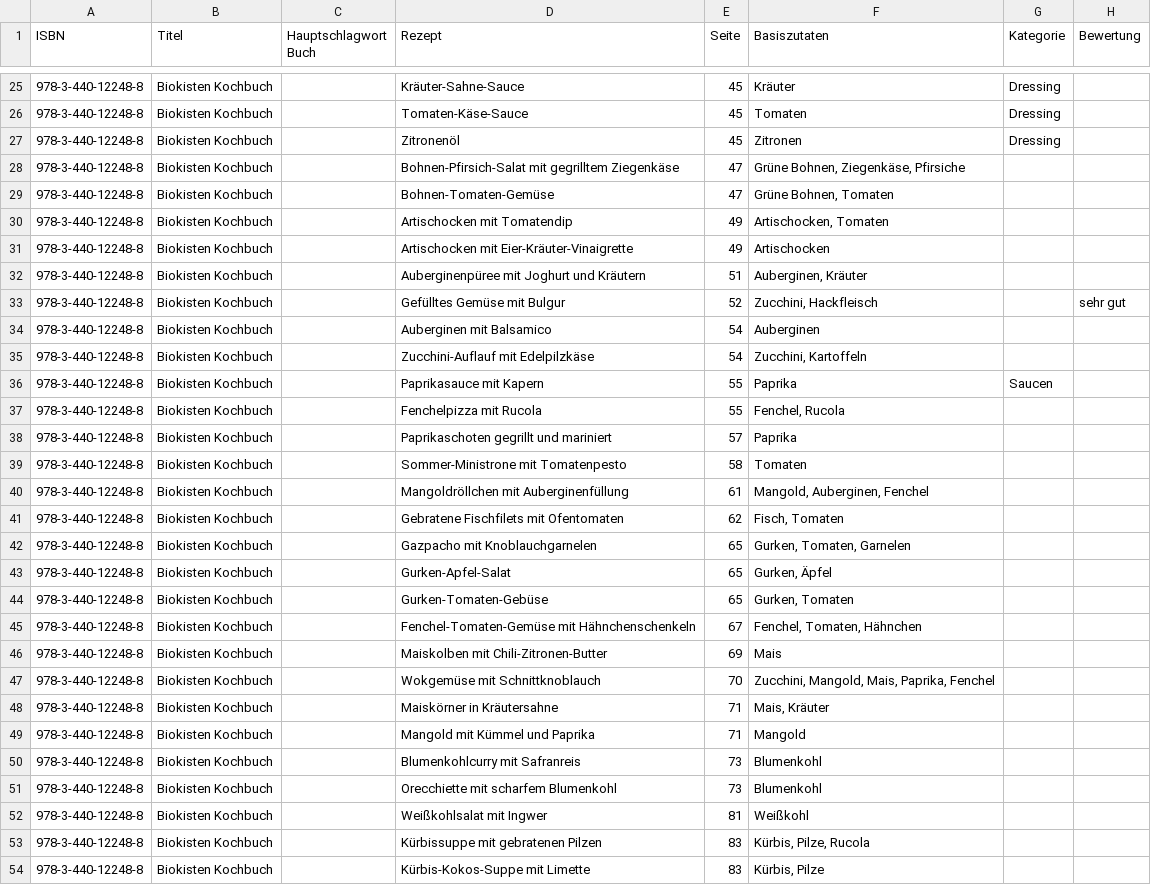
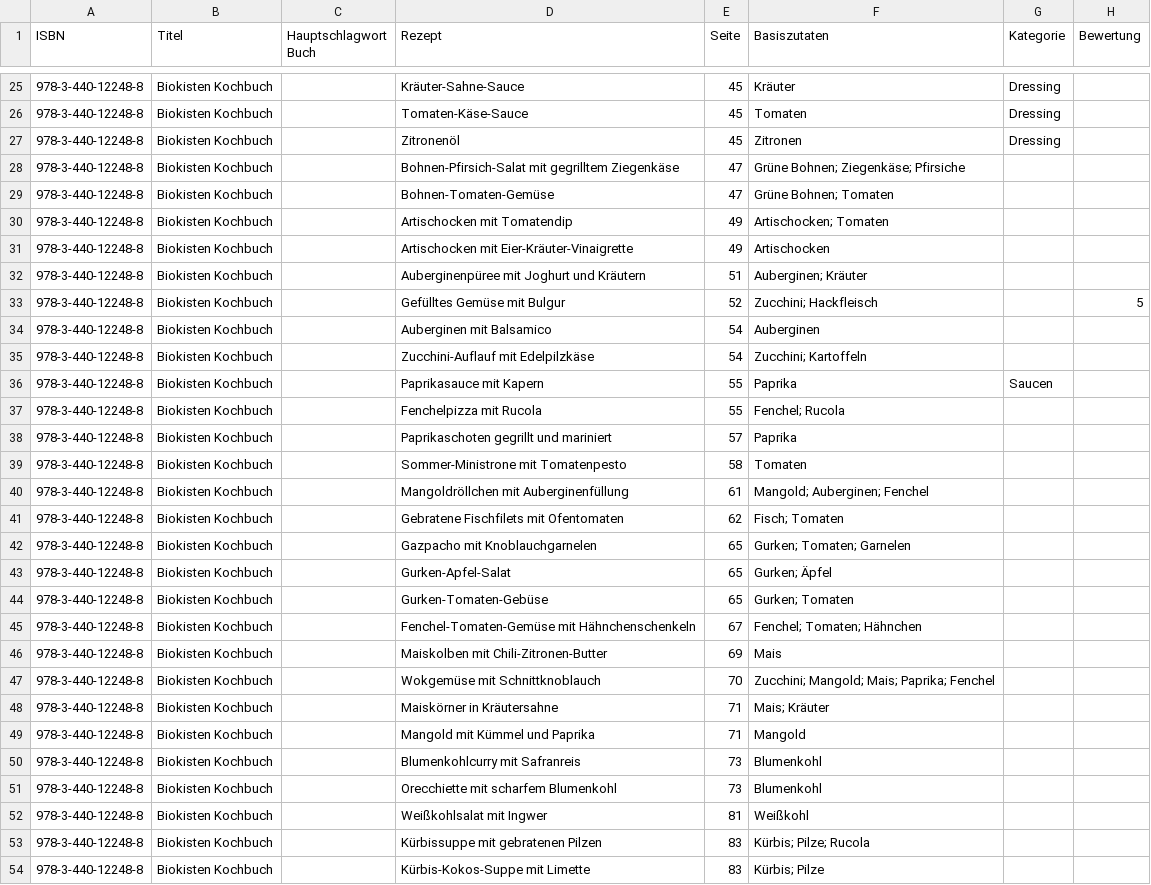
Before and after one commit to alacambra/ruthchenchens-cooking-helper, a CSV file: cookinghelper/data/receptes-v01.csv, drawn as a sheet; only a part is shown, gaps mark what is left out; the diff covers the shown part only.

Commit message:
importing data

```diff
--- a/cookinghelper/data/receptes-v01.csv
+++ b/cookinghelper/data/receptes-v01.csv
@@ -27,23 +27,23 @@ ISBN,Titel,Hauptschlagwort Buch,Rezept,Seite,Basiszutaten,Kategorie,Bewertung
 978-3-440-12248-8,Biokisten Kochbuch,,Zitronenöl,45,Zitronen,Dressing,
-978-3-440-12248-8,Biokisten Kochbuch,,Bohnen-Pfirsich-Salat mit gegrilltem Ziegenkäse,47,"Grüne Bohnen, Ziegenkäse, Pfirsiche",,
-978-3-440-12248-8,Biokisten Kochbuch,,Bohnen-Tomaten-Gemüse,47,"Grüne Bohnen, Tomaten",,
-978-3-440-12248-8,Biokisten Kochbuch,,Artischocken mit Tomatendip,49,"Artischocken, Tomaten",,
+978-3-440-12248-8,Biokisten Kochbuch,,Bohnen-Pfirsich-Salat mit gegrilltem Ziegenkäse,47,Grüne Bohnen; Ziegenkäse; Pfirsiche,,
+978-3-440-12248-8,Biokisten Kochbuch,,Bohnen-Tomaten-Gemüse,47,Grüne Bohnen; Tomaten,,
+978-3-440-12248-8,Biokisten Kochbuch,,Artischocken mit Tomatendip,49,Artischocken; Tomaten,,
 978-3-440-12248-8,Biokisten Kochbuch,,Artischocken mit Eier-Kräuter-Vinaigrette,49,Artischocken ,,
-978-3-440-12248-8,Biokisten Kochbuch,,Auberginenpüree mit Joghurt und Kräutern,51,"Auberginen, Kräuter",,
-978-3-440-12248-8,Biokisten Kochbuch,,Gefülltes Gemüse mit Bulgur,52,"Zucchini, Hackfleisch",,sehr gut
+978-3-440-12248-8,Biokisten Kochbuch,,Auberginenpüree mit Joghurt und Kräutern,51,Auberginen; Kräuter,,
+978-3-440-12248-8,Biokisten Kochbuch,,Gefülltes Gemüse mit Bulgur,52,Zucchini; Hackfleisch,,5
 978-3-440-12248-8,Biokisten Kochbuch,,Auberginen mit Balsamico,54,Auberginen ,,
-978-3-440-12248-8,Biokisten Kochbuch,,Zucchini-Auflauf mit Edelpilzkäse,54,"Zucchini, Kartoffeln",,
+978-3-440-12248-8,Biokisten Kochbuch,,Zucchini-Auflauf mit Edelpilzkäse,54,Zucchini; Kartoffeln,,
 978-3-440-12248-8,Biokisten Kochbuch,,Paprikasauce mit Kapern,55,Paprika,Saucen,
-978-3-440-12248-8,Biokisten Kochbuch,,Fenchelpizza mit Rucola,55,"Fenchel, Rucola",,
+978-3-440-12248-8,Biokisten Kochbuch,,Fenchelpizza mit Rucola,55,Fenchel; Rucola,,
 978-3-440-12248-8,Biokisten Kochbuch,,Paprikaschoten gegrillt und mariniert,57,Paprika ,,
 978-3-440-12248-8,Biokisten Kochbuch,,Sommer-Ministrone mit Tomatenpesto,58,Tomaten,,
-978-3-440-12248-8,Biokisten Kochbuch,,Mangoldröllchen mit Auberginenfüllung,61,"Mangold, Auberginen, Fenchel",,
-978-3-440-12248-8,Biokisten Kochbuch,,Gebratene Fischfilets mit Ofentomaten,62,"Fisch, Tomaten",,
-978-3-440-12248-8,Biokisten Kochbuch,,Gazpacho mit Knoblauchgarnelen,65,"Gurken, Tomaten, Garnelen",,
-978-3-440-12248-8,Biokisten Kochbuch,,Gurken-Apfel-Salat,65,"Gurken, Äpfel",,
-978-3-440-12248-8,Biokisten Kochbuch,,Gurken-Tomaten-Gebüse,65,"Gurken, Tomaten ",,
-978-3-440-12248-8,Biokisten Kochbuch,,Fenchel-Tomaten-Gemüse mit Hähnchenschenkeln,67,"Fenchel, Tomaten, Hähnchen",,
+978-3-440-12248-8,Biokisten Kochbuch,,Mangoldröllchen mit Auberginenfüllung,61,Mangold; Auberginen; Fenchel,,
+978-3-440-12248-8,Biokisten Kochbuch,,Gebratene Fischfilets mit Ofentomaten,62,Fisch; Tomaten,,
+978-3-440-12248-8,Biokisten Kochbuch,,Gazpacho mit Knoblauchgarnelen,65,Gurken; Tomaten; Garnelen,,
+978-3-440-12248-8,Biokisten Kochbuch,,Gurken-Apfel-Salat,65,Gurken; Äpfel,,
+978-3-440-12248-8,Biokisten Kochbuch,,Gurken-Tomaten-Gebüse,65,Gurken; Tomaten ,,
+978-3-440-12248-8,Biokisten Kochbuch,,Fenchel-Tomaten-Gemüse mit Hähnchenschenkeln,67,Fenchel; Tomaten; Hähnchen,,
 978-3-440-12248-8,Biokisten Kochbuch,,Maiskolben mit Chili-Zitronen-Butter,69,Mais,,
-978-3-440-12248-8,Biokisten Kochbuch,,Wokgemüse mit Schnittknoblauch,70,"Zucchini, Mangold, Mais, Paprika, Fenchel",,
-978-3-440-12248-8,Biokisten Kochbuch,,Maiskörner in Kräutersahne,71,"Mais, Kräuter",,
+978-3-440-12248-8,Biokisten Kochbuch,,Wokgemüse mit Schnittknoblauch,70,Zucchini; Mangold; Mais; Paprika; Fenchel,,
+978-3-440-12248-8,Biokisten Kochbuch,,Maiskörner in Kräutersahne,71,Mais; Kräuter,,
 978-3-440-12248-8,Biokisten Kochbuch,,Mangold mit Kümmel und Paprika,71,Mangold ,,
@@ -52,3 +52,3 @@ ISBN,Titel,Hauptschlagwort Buch,Rezept,Seite,Basiszutaten,Kategorie,Bewertung
 978-3-440-12248-8,Biokisten Kochbuch,,Weißkohlsalat mit Ingwer,81,Weißkohl,,
-978-3-440-12248-8,Biokisten Kochbuch,,Kürbissuppe mit gebratenen Pilzen,83,"Kürbis, Pilze, Rucola",,
-978-3-440-12248-8,Biokisten Kochbuch,,Kürbis-Kokos-Suppe mit Limette,83,"Kürbis, Pilze",,
+978-3-440-12248-8,Biokisten Kochbuch,,Kürbissuppe mit gebratenen Pilzen,83,Kürbis; Pilze; Rucola,,
+978-3-440-12248-8,Biokisten Kochbuch,,Kürbis-Kokos-Suppe mit Limette,83,Kürbis; Pilze,,
```
Also changed, not shown: 47 edited cells elsewhere in this file, 2 other files.
